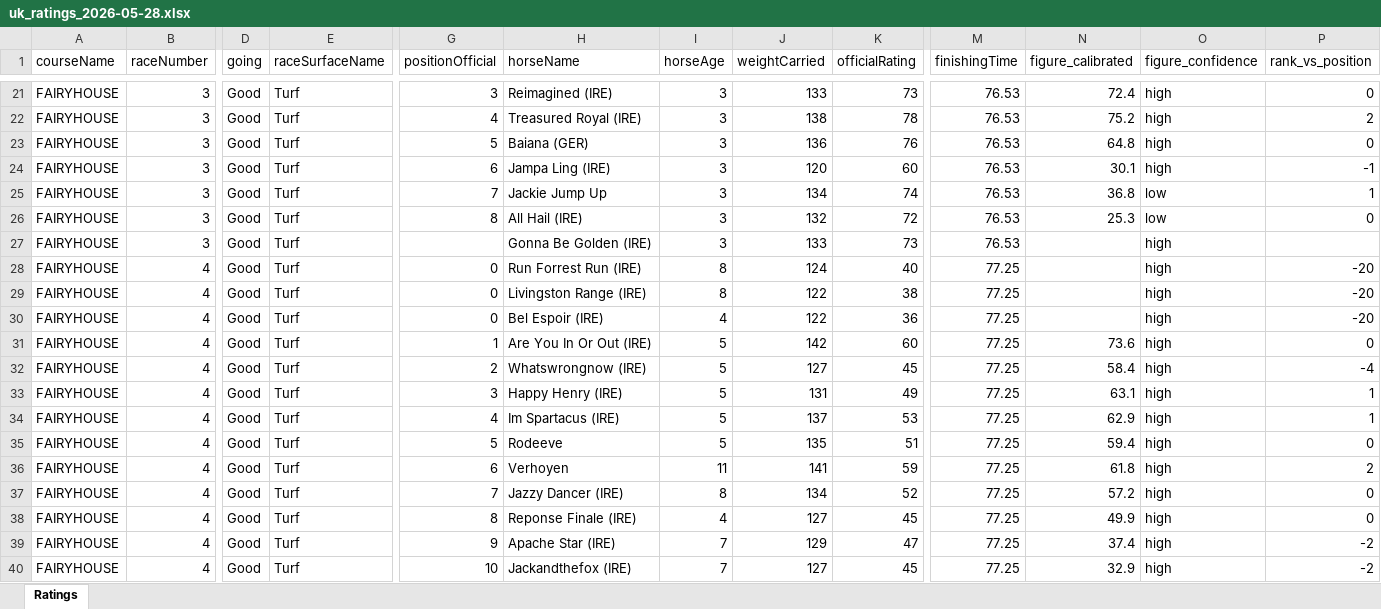
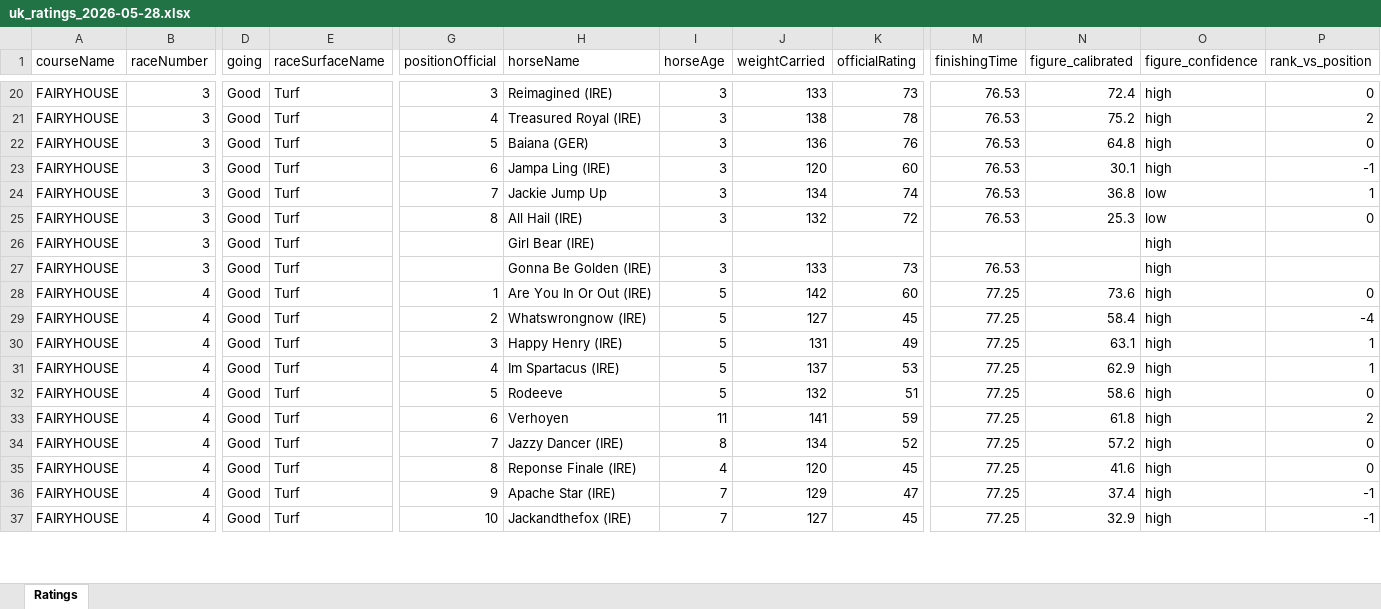
Before and after one commit to tomwilson41986/racing-speed-figures, an Excel workbook: output/daily_ratings/uk_ratings_2026-05-28.xlsx, sheet Ratings, drawn as a sheet; only a part is shown, gaps mark what is left out; values as stored, in another font and other column widths than the file's, no borders; removed rows and columns are numbered as before the commit, all else as after; rows hold the shown columns only; the diff covers the shown part only; the diff names each change by its address in the sheet, - before the commit and + after, or states it on an @@ line.

```diff
--- a/output/daily_ratings/uk_ratings_2026-05-28.xlsx (sheet Ratings)
+++ b/output/daily_ratings/uk_ratings_2026-05-28.xlsx (sheet Ratings)
+row 26: FAIRYHOUSE | 3 | Good | Turf |  | Girl Bear (IRE) |  |  |  |  |  | high
-row 28: FAIRYHOUSE | 4 | Good | Turf | 0 | Run Forrest Run (IRE) | 8 | 124 | 40 | 77.25 |  | high | -20
-row 29: FAIRYHOUSE | 4 | Good | Turf | 0 | Livingston Range (IRE) | 8 | 122 | 38 | 77.25 |  | high | -20
-row 30: FAIRYHOUSE | 4 | Good | Turf | 0 | Bel Espoir (IRE) | 4 | 122 | 36 | 77.25 |  | high | -20
-J32 (weightCarried): 135
+J32 (weightCarried): 132
-N32 (figure_calibrated): 59.4
+N32 (figure_calibrated): 58.6
-J35 (weightCarried): 127
+J35 (weightCarried): 120
-N35 (figure_calibrated): 49.9
+N35 (figure_calibrated): 41.6
-P36:P37 (rank_vs_position): -2
+P36:P37 (rank_vs_position): -1
```
Also changed, not shown: 14 added rows, 12 removed rows and 111 edited cells elsewhere in this sheet, 3 other files.
